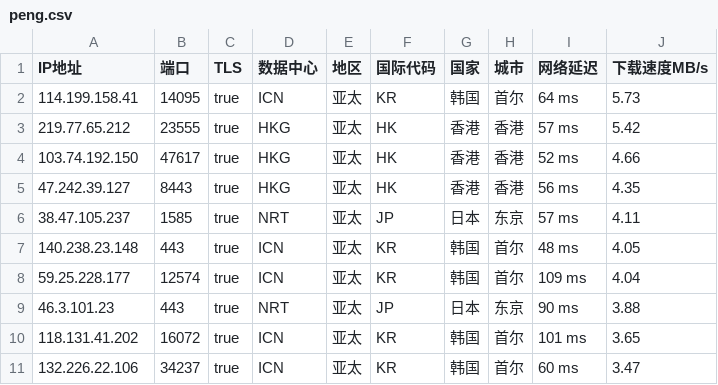
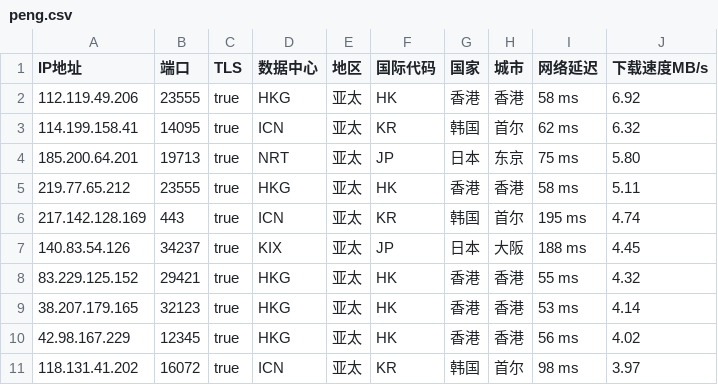
Before and after one commit to CEG1225/peng, a CSV file: peng.csv, drawn as a sheet.

Commit message:
PENG

```diff
--- a/peng.csv
+++ b/peng.csv
@@ -1,11 +1,11 @@
 IP地址,端口,TLS,数据中心,地区,国际代码,国家,城市,网络延迟,下载速度MB/s
-114.199.158.41,14095,true,ICN,亚太,KR,韩国,首尔,64 ms,5.73
-219.77.65.212,23555,true,HKG,亚太,HK,香港,香港,57 ms,5.42
-103.74.192.150,47617,true,HKG,亚太,HK,香港,香港,52 ms,4.66
-47.242.39.127,8443,true,HKG,亚太,HK,香港,香港,56 ms,4.35
-38.47.105.237,1585,true,NRT,亚太,JP,日本,东京,57 ms,4.11
-140.238.23.148,443,true,ICN,亚太,KR,韩国,首尔,48 ms,4.05
-59.25.228.177,12574,true,ICN,亚太,KR,韩国,首尔,109 ms,4.04
-46.3.101.23,443,true,NRT,亚太,JP,日本,东京,90 ms,3.88
-118.131.41.202,16072,true,ICN,亚太,KR,韩国,首尔,101 ms,3.65
-132.226.22.106,34237,true,ICN,亚太,KR,韩国,首尔,60 ms,3.47
+112.119.49.206,23555,true,HKG,亚太,HK,香港,香港,58 ms,6.92
+114.199.158.41,14095,true,ICN,亚太,KR,韩国,首尔,62 ms,6.32
+185.200.64.201,19713,true,NRT,亚太,JP,日本,东京,75 ms,5.80
+219.77.65.212,23555,true,HKG,亚太,HK,香港,香港,58 ms,5.11
+217.142.128.169,443,true,ICN,亚太,KR,韩国,首尔,195 ms,4.74
+140.83.54.126,34237,true,KIX,亚太,JP,日本,大阪,188 ms,4.45
+83.229.125.152,29421,true,HKG,亚太,HK,香港,香港,55 ms,4.32
+38.207.179.165,32123,true,HKG,亚太,HK,香港,香港,53 ms,4.14
+42.98.167.229,12345,true,HKG,亚太,HK,香港,香港,56 ms,4.02
+118.131.41.202,16072,true,ICN,亚太,KR,韩国,首尔,98 ms,3.97
```
Also changed, not shown: 2 other files.
